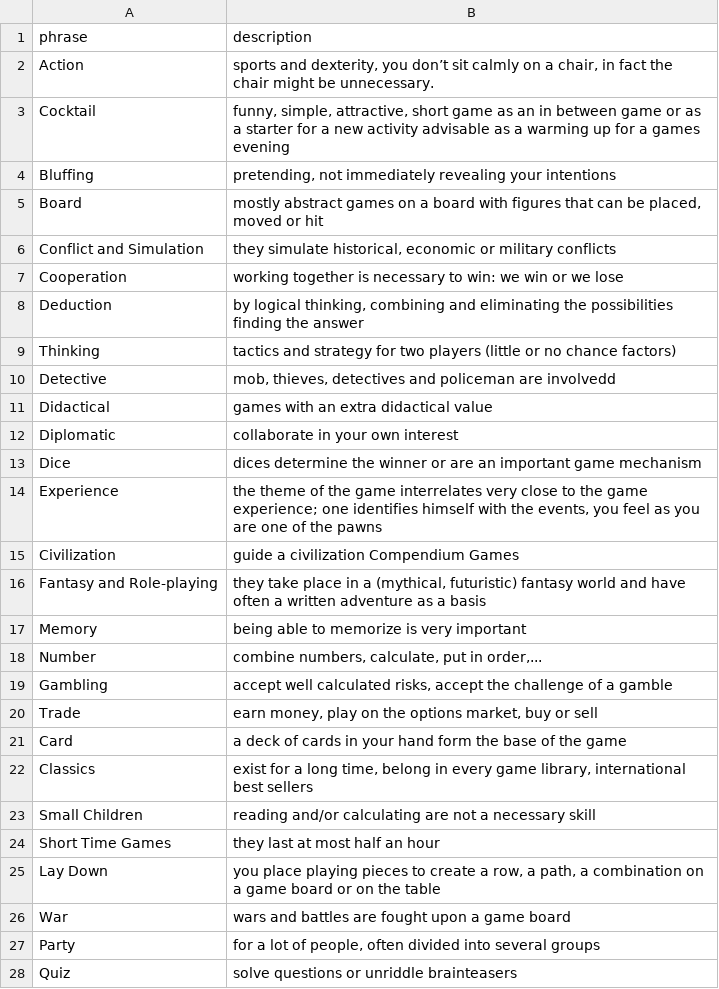
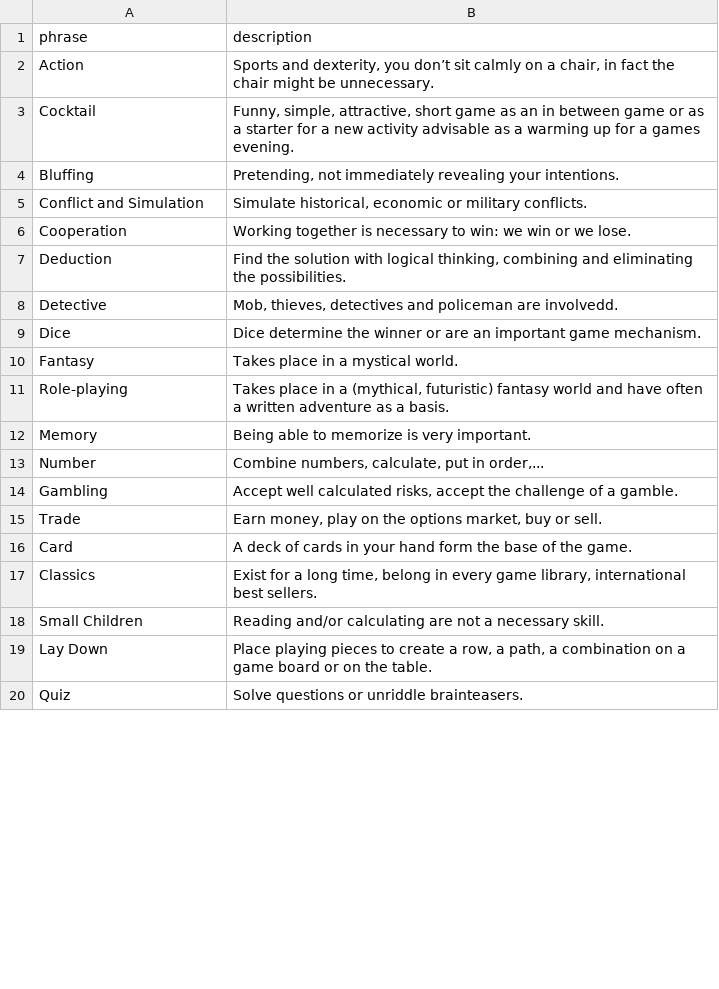
Before and after one commit to chi-pocket-gophers-2015/GameZone, a CSV file: db/csv/types.csv, drawn as a sheet; only a part is shown; the diff covers the shown part only.

```diff
--- a/db/csv/types.csv
+++ b/db/csv/types.csv
@@ -1,28 +1,20 @@
 phrase,description
-Action,"sports and dexterity, you don’t sit calmly on a chair, in fact the chair might be unnecessary."
-Cocktail,"funny, simple, attractive, short game as an in between game or as a starter for a new activity advisable as a warming up for a games evening"
-Bluffing,"pretending, not immediately revealing your intentions"
-Board,"mostly abstract games on a board with figures that can be placed, moved or hit"
-Conflict and Simulation,"they simulate historical, economic or military conflicts"
-Cooperation,"working together is necessary to win: we win or we lose"
-Deduction,"by logical thinking, combining and eliminating the possibilities finding the answer"
-Thinking,"tactics and strategy for two players (little or no chance factors)"
-Detective,"mob, thieves, detectives and policeman are involvedd"
-Didactical,"games with an extra didactical value"
-Diplomatic,"collaborate in your own interest"
-Dice,"dices determine the winner or are an important game mechanism"
-Experience,"the theme of the game interrelates very close to the game experience; one identifies himself with the events, you feel as you are one of the pawns"
-Civilization,"guide a civilization Compendium Games"
-Fantasy and Role-playing,"they take place in a (mythical, futuristic) fantasy world and have often a written adventure as a basis"
-Memory,"being able to memorize is very important"
-Number,"combine numbers, calculate, put in order,..."
-Gambling,"accept well calculated risks, accept the challenge of a gamble"
-Trade,"earn money, play on the options market, buy or sell"
-Card,"a deck of cards in your hand form the base of the game"
-Classics,"exist for a long time, belong in every game library, international best sellers"
-Small Children,"reading and/or calculating are not a necessary skill"
-Short Time Games,"they last at most half an hour"
-Lay Down,"you place playing pieces to create a row, a path, a combination on a game board or on the table"
-War,"wars and battles are fought upon a game board"
-Party,"for a lot of people, often divided into several groups"
-Quiz,"solve questions or unriddle brainteasers"
+Action,"Sports and dexterity, you don’t sit calmly on a chair, in fact the chair might be unnecessary."
+Cocktail,"Funny, simple, attractive, short game as an in between game or as a starter for a new activity advisable as a warming up for a games evening."
+Bluffing,"Pretending, not immediately revealing your intentions."
+Conflict and Simulation,"Simulate historical, economic or military conflicts."
+Cooperation,"Working together is necessary to win: we win or we lose."
+Deduction,"Find the solution with logical thinking, combining and eliminating the possibilities."
+Detective,"Mob, thieves, detectives and policeman are involvedd."
+Dice,"Dice determine the winner or are an important game mechanism."
+Fantasy,"Takes place in a mystical world."
+Role-playing,"Takes place in a (mythical, futuristic) fantasy world and have often a written adventure as a basis."
+Memory,"Being able to memorize is very important."
+Number,"Combine numbers, calculate, put in order,..."
+Gambling,"Accept well calculated risks, accept the challenge of a gamble."
+Trade,"Earn money, play on the options market, buy or sell."
+Card,"A deck of cards in your hand form the base of the game."
+Classics,"Exist for a long time, belong in every game library, international best sellers."
+Small Children,"Reading and/or calculating are not a necessary skill."
+Lay Down,"Place playing pieces to create a row, a path, a combination on a game board or on the table."
+Quiz,"Solve questions or unriddle brainteasers."
```
Also changed, not shown: 1 added row, 5 removed rows and 3 edited cells elsewhere in this file, db/csv/game_types.csv, db/csv/games.csv, 2 other files.
